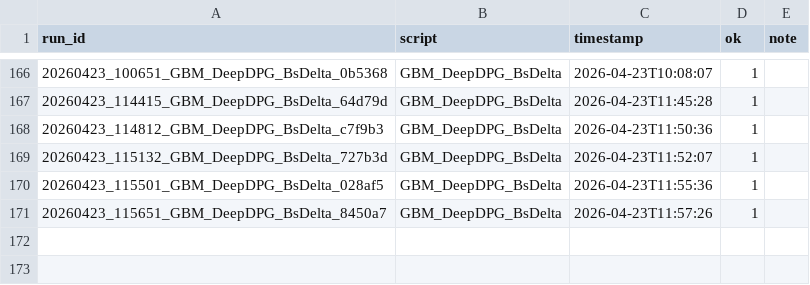
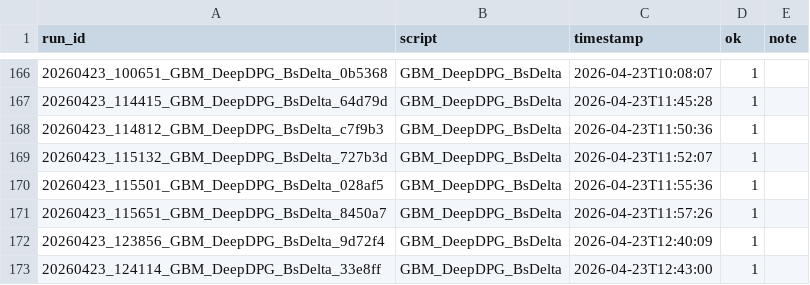
Before and after one commit to thibault-charbonnier/deep-hedging, a CSV file: outputs/runs_index.csv, drawn as a sheet; only a part is shown, gaps mark what is left out.

```diff
--- a/outputs/runs_index.csv
+++ b/outputs/runs_index.csv
@@ -171 +171,3 @@ run_id,script,timestamp,ok,note
 20260423_115651_GBM_DeepDPG_BsDelta_8450a7,GBM_DeepDPG_BsDelta,2026-04-23T11:57:26,1,
+20260423_123856_GBM_DeepDPG_BsDelta_9d72f4,GBM_DeepDPG_BsDelta,2026-04-23T12:40:09,1,
+20260423_124114_GBM_DeepDPG_BsDelta_33e8ff,GBM_DeepDPG_BsDelta,2026-04-23T12:43:00,1,
```
Also changed, not shown: 3 other files.
